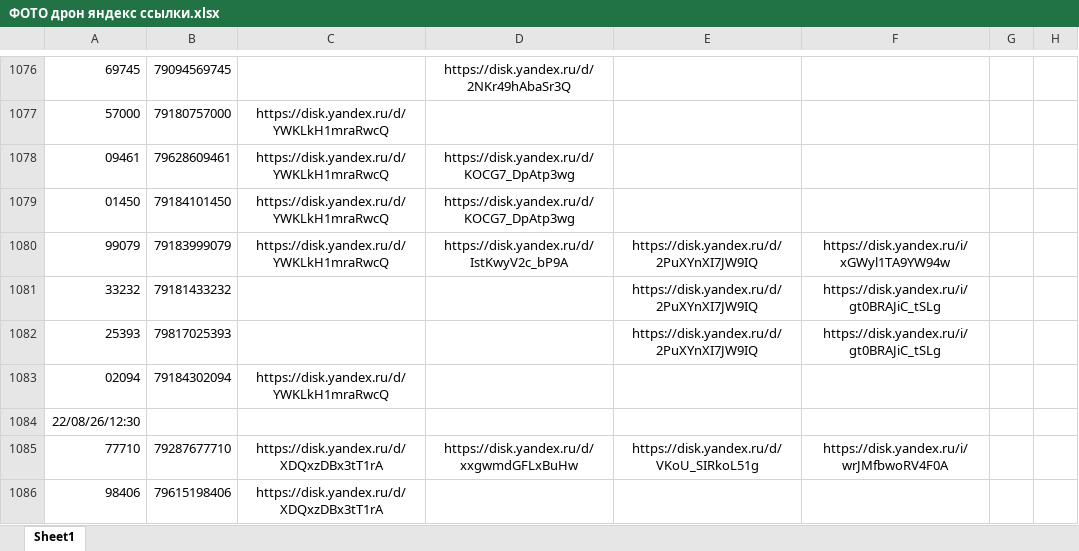
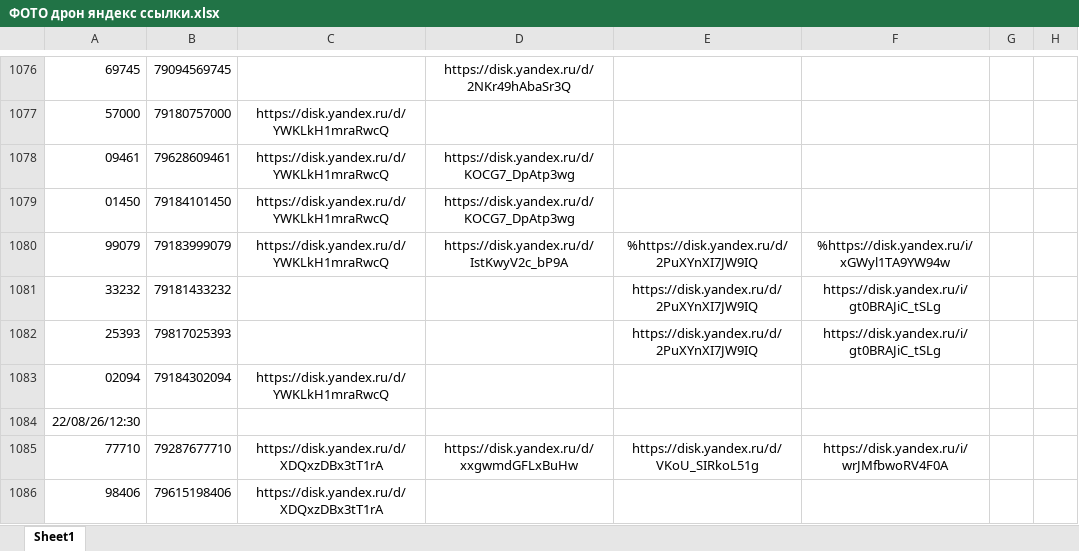
Before and after one commit to janasasha07-collab/photo, an Excel workbook: ФОТО дрон яндекс ссылки.xlsx, sheet Sheet1, drawn as a sheet; only a part is shown, gaps mark what is left out; values as stored, in another font and other column widths than the file's, no borders; the diff names each change by its address in the sheet, - before the commit and + after, or states it on an @@ line.

Commit message:
Add files via upload

```diff
--- a/ФОТО дрон яндекс ссылки.xlsx (sheet Sheet1)
+++ b/ФОТО дрон яндекс ссылки.xlsx (sheet Sheet1)
-E1080: https://disk.yandex.ru/d/2PuXYnXI7JW9IQ
+E1080: %https://disk.yandex.ru/d/2PuXYnXI7JW9IQ
-F1080: https://disk.yandex.ru/i/xGWyl1TA9YW94w
+F1080: %https://disk.yandex.ru/i/xGWyl1TA9YW94w
```
